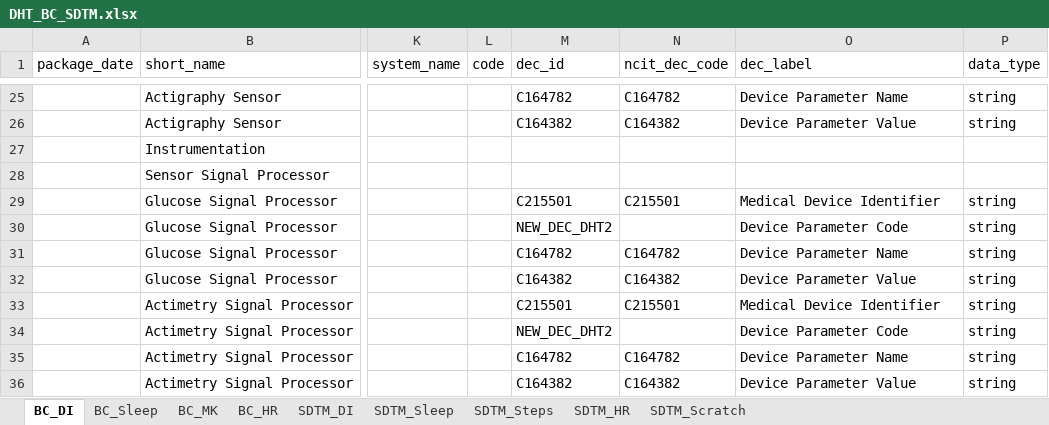
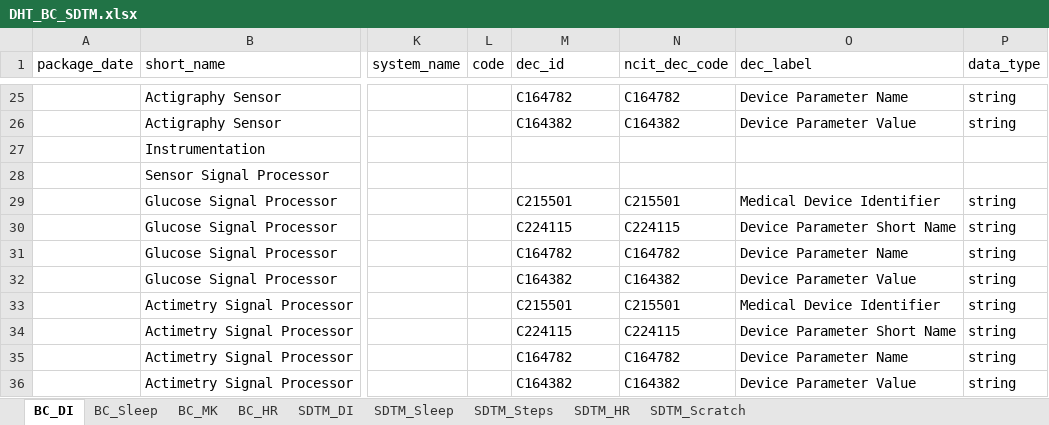
Before and after one commit to cdisc-org/COSMoS, an Excel workbook: curation/draft/dht/DHT_BC_SDTM.xlsx, sheet BC_DI, drawn as a sheet; only a part is shown, gaps mark what is left out; values as stored, in another font and other column widths than the file's, no cell formats; the diff covers the shown part only; the diff names each change by its address in the sheet, - before the commit and + after, or states it on an @@ line.

```diff
--- a/curation/draft/dht/DHT_BC_SDTM.xlsx (sheet BC_DI)
+++ b/curation/draft/dht/DHT_BC_SDTM.xlsx (sheet BC_DI)
-M30 (dec_id): NEW_DEC_DHT2
+M30 (dec_id): C224115
-N30 (ncit_dec_code): (empty)
+N30 (ncit_dec_code): C224115
-O30 (dec_label): Device Parameter Code
+O30 (dec_label): Device Parameter Short Name
-M34 (dec_id): NEW_DEC_DHT2
+M34 (dec_id): C224115
-N34 (ncit_dec_code): (empty)
+N34 (ncit_dec_code): C224115
-O34 (dec_label): Device Parameter Code
+O34 (dec_label): Device Parameter Short Name
```
Also changed, not shown: 12 added rows and 12 edited cells elsewhere in this sheet, sheet SDTM_Sleep, sheet SDTM_DI, sheet BC_Sleep, sheet SDTM_Scratch, sheet BC_MK, sheet SDTM_Steps, cell formats, formulas that keep their value, hidden cells.
